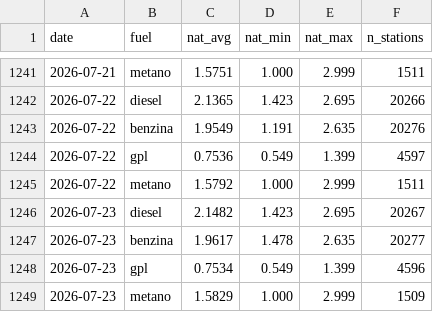
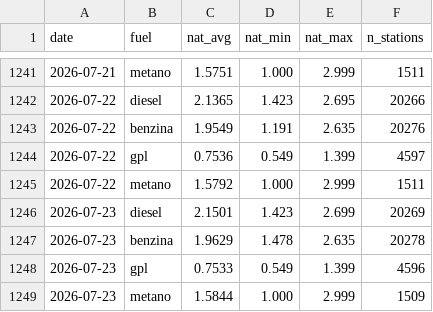
Before and after one commit to martucc/Fuel-Now, a CSV file: data/history.csv, drawn as a sheet; only a part is shown, gaps mark what is left out.

```diff
--- a/data/history.csv
+++ b/data/history.csv
@@ -1245,5 +1245,5 @@ date,fuel,nat_avg,nat_min,nat_max,n_stations
 2026-07-22,metano,1.5792,1.000,2.999,1511
-2026-07-23,diesel,2.1482,1.423,2.695,20267
-2026-07-23,benzina,1.9617,1.478,2.635,20277
-2026-07-23,gpl,0.7534,0.549,1.399,4596
-2026-07-23,metano,1.5829,1.000,2.999,1509
+2026-07-23,diesel,2.1501,1.423,2.699,20269
+2026-07-23,benzina,1.9629,1.478,2.635,20278
+2026-07-23,gpl,0.7533,0.549,1.399,4596
+2026-07-23,metano,1.5844,1.000,2.999,1509
```
Also changed, not shown: 1 other file.
